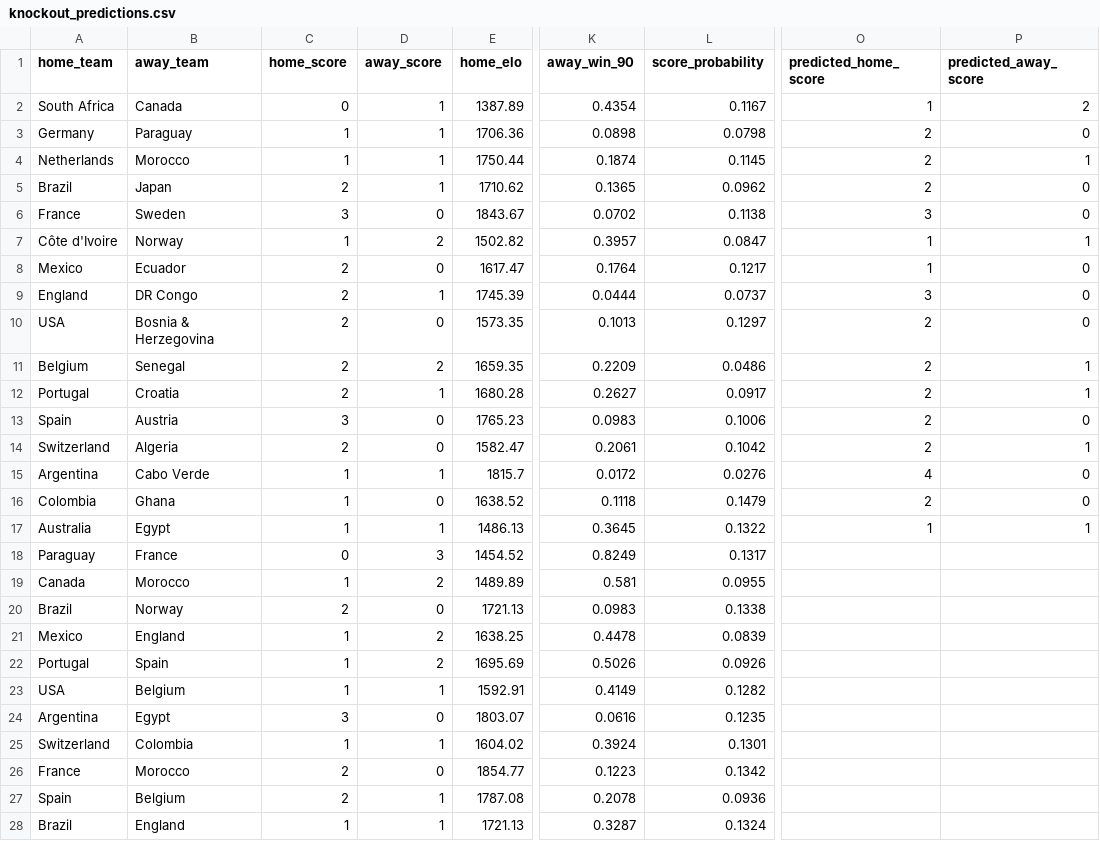
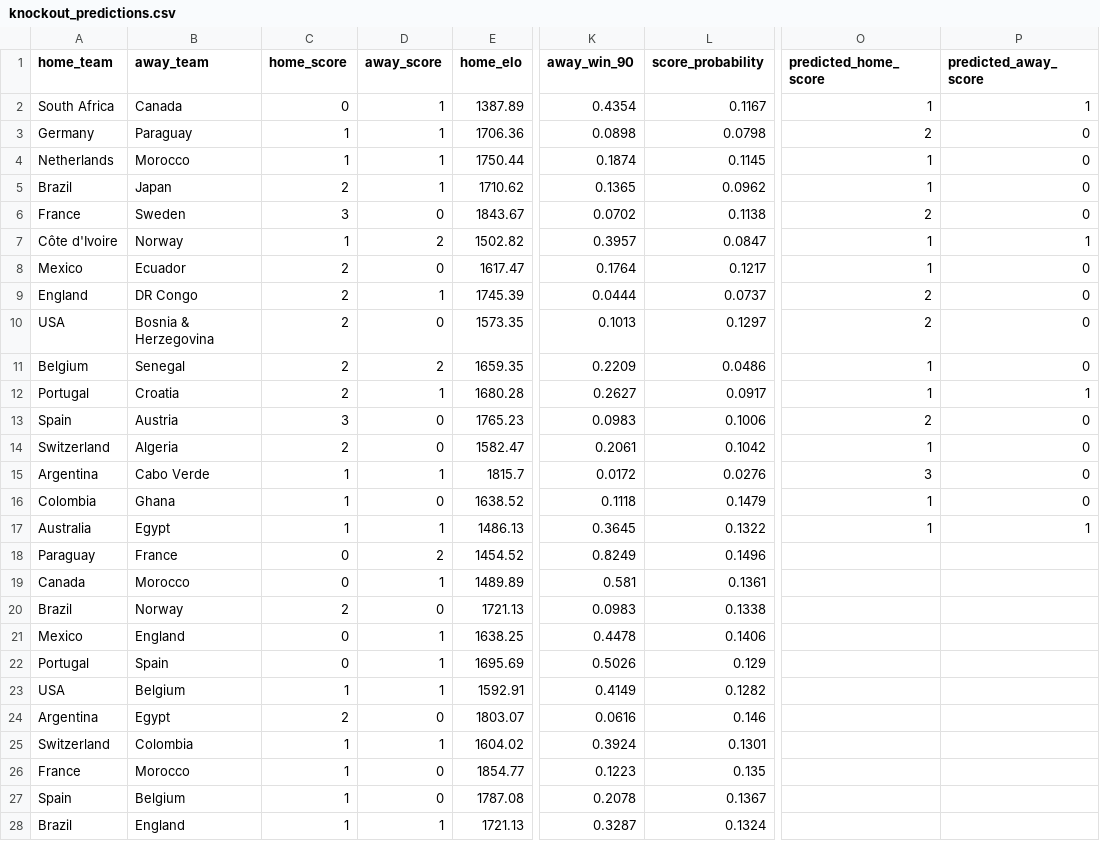
Before and after one commit to Maxipina30/mundial_2026_predictions, a CSV file: data/processed/simulations/world_cup_2026/knockout_predictions.csv, drawn as a sheet; only a part is shown, gaps mark what is left out; the diff covers the shown part only; the diff names each change by its address in the sheet, - before the commit and + after, or states it on an @@ line.

Commit message:
Use most probable Poisson scoreline consistently

```diff
--- a/data/processed/simulations/world_cup_2026/knockout_predictions.csv
+++ b/data/processed/simulations/world_cup_2026/knockout_predictions.csv
-P2 (predicted_away_score): 2
+P2 (predicted_away_score): 1
-O4:O5 (predicted_home_score): 2
+O4:O5 (predicted_home_score): 1
-P4 (predicted_away_score): 1
+P4 (predicted_away_score): 0
-O6 (predicted_home_score): 3
+O6 (predicted_home_score): 2
-O9 (predicted_home_score): 3
+O9 (predicted_home_score): 2
-O11:O12 (predicted_home_score): 2
+O11:O12 (predicted_home_score): 1
-P11 (predicted_away_score): 1
+P11 (predicted_away_score): 0
-O14 (predicted_home_score): 2
+O14 (predicted_home_score): 1
-P14 (predicted_away_score): 1
+P14 (predicted_away_score): 0
-O15 (predicted_home_score): 4
+O15 (predicted_home_score): 3
-O16 (predicted_home_score): 2
+O16 (predicted_home_score): 1
-D18 (away_score): 3
+D18 (away_score): 2
-L18 (score_probability): 0.1317
+L18 (score_probability): 0.1496
-C19 (home_score): 1
+C19 (home_score): 0
-D19 (away_score): 2
+D19 (away_score): 1
-L19 (score_probability): 0.0955
+L19 (score_probability): 0.1361
-C21:C22 (home_score): 1
+C21:C22 (home_score): 0
-D21:D22 (away_score): 2
+D21:D22 (away_score): 1
-L21 (score_probability): 0.0839
+L21 (score_probability): 0.1406
-L22 (score_probability): 0.0926
+L22 (score_probability): 0.129
-C24 (home_score): 3
+C24 (home_score): 2
-L24 (score_probability): 0.1235
+L24 (score_probability): 0.146
-C26:C27 (home_score): 2
+C26:C27 (home_score): 1
-L26 (score_probability): 0.1342
+L26 (score_probability): 0.135
-D27 (away_score): 1
+D27 (away_score): 0
-L27 (score_probability): 0.0936
+L27 (score_probability): 0.1367
```
Also changed, not shown: 8 edited cells elsewhere in this file, data/processed/simulations/world_cup_2026/group_predictions.csv, data/processed/simulations/world_cup_2026/prediction_history.csv, 1 other file.
